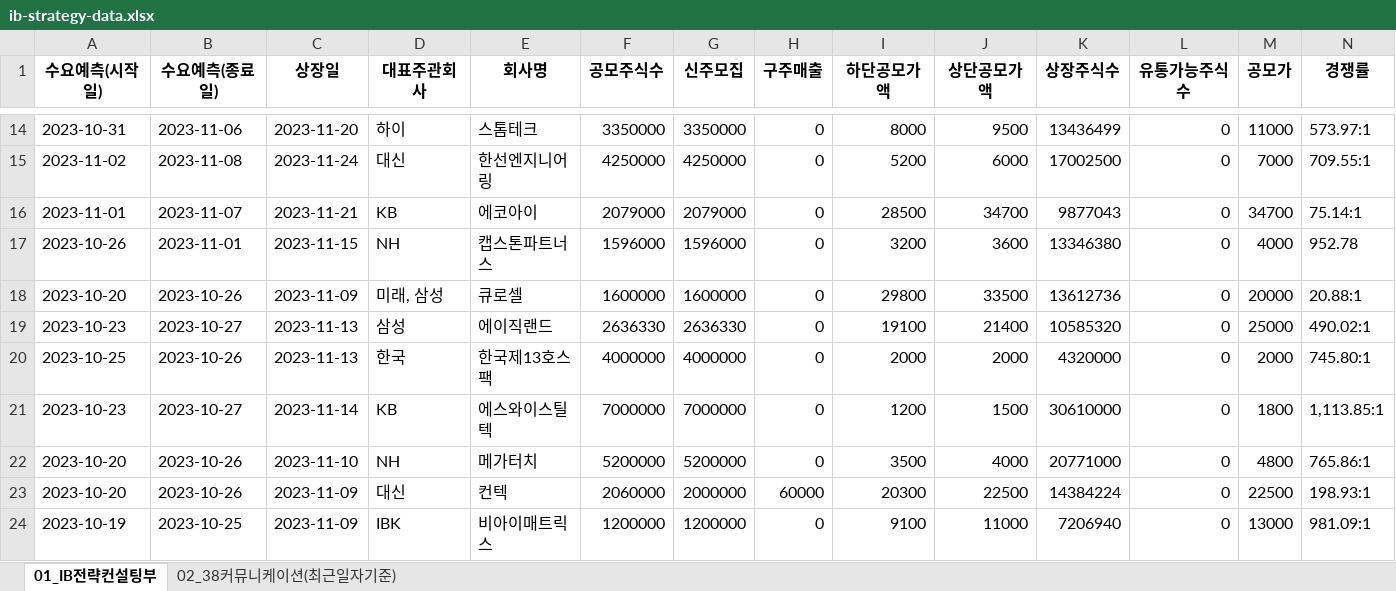
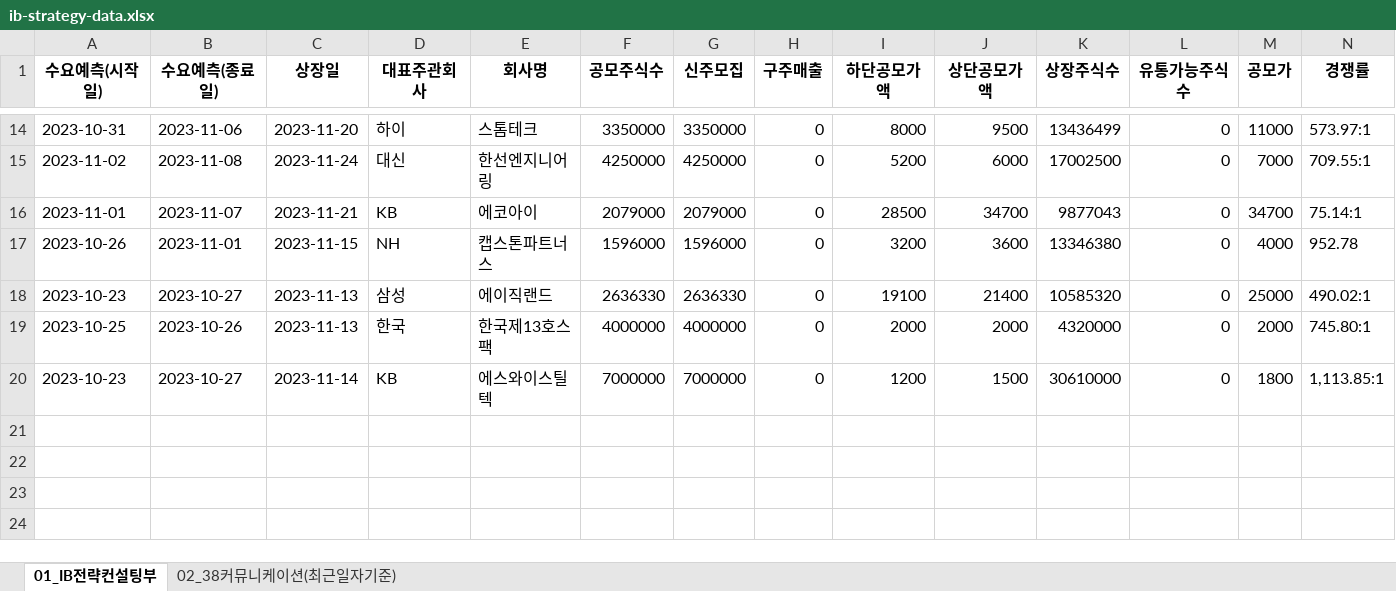
Before and after one commit to Kis-ds/IPO, an Excel workbook: datasets/ib-strategy-data.xlsx, sheet 01_IB전략컨설팅부, drawn as a sheet; only a part is shown, gaps mark what is left out; values as stored, in another font and other column widths than the file's, no borders; rows hold the shown columns only; the diff names each change by its address in the sheet, - before the commit and + after, or states it on an @@ line.

Commit message:
RPA datasets push 2024-01-09

```diff
--- a/datasets/ib-strategy-data.xlsx (sheet 01_IB전략컨설팅부)
+++ b/datasets/ib-strategy-data.xlsx (sheet 01_IB전략컨설팅부)
-row 18: 2023-10-20 | 2023-10-26 | 2023-11-09 | 미래, 삼성 | 큐로셀 | 1600000 | 1600000 | 0 | 29800 | 33500 | 13612736 | 0 | 20000 | 20.88:1
-row 22: 2023-10-20 | 2023-10-26 | 2023-11-10 | NH | 메가터치 | 5200000 | 5200000 | 0 | 3500 | 4000 | 20771000 | 0 | 4800 | 765.86:1
-row 23: 2023-10-20 | 2023-10-26 | 2023-11-09 | 대신 | 컨텍 | 2060000 | 2000000 | 60000 | 20300 | 22500 | 14384224 | 0 | 22500 | 198.93:1
-row 24: 2023-10-19 | 2023-10-25 | 2023-11-09 | IBK | 비아이매트릭스 | 1200000 | 1200000 | 0 | 9100 | 11000 | 7206940 | 0 | 13000 | 981.09:1
```
Also changed, not shown: datasets/corporate-finance-data.xlsx, datasets/form1.xlsx, 4 other files.
